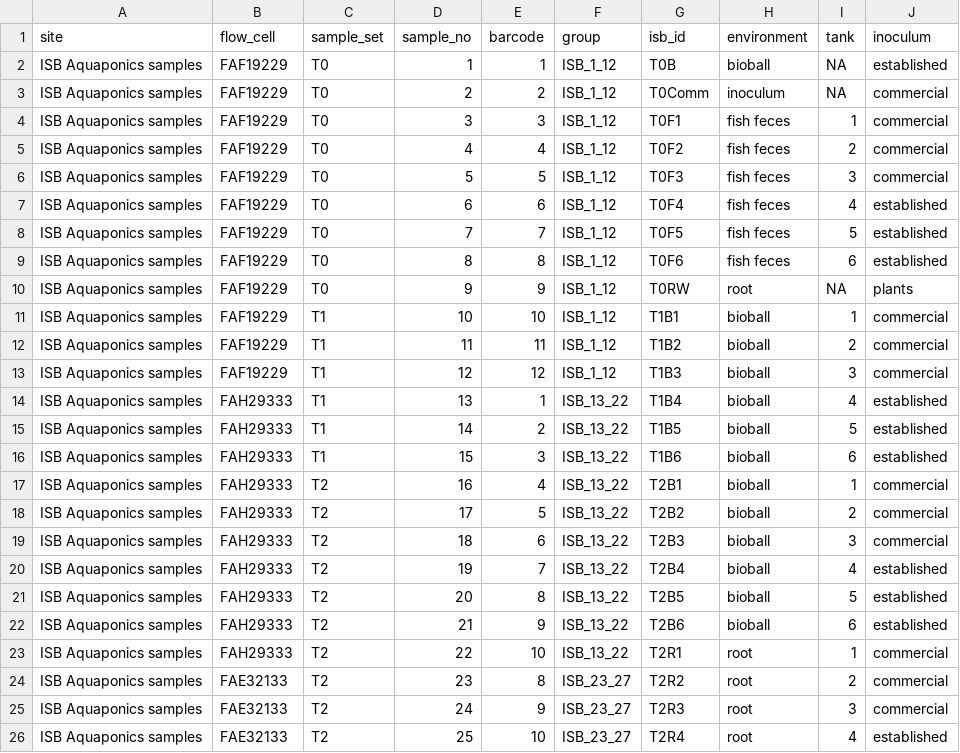
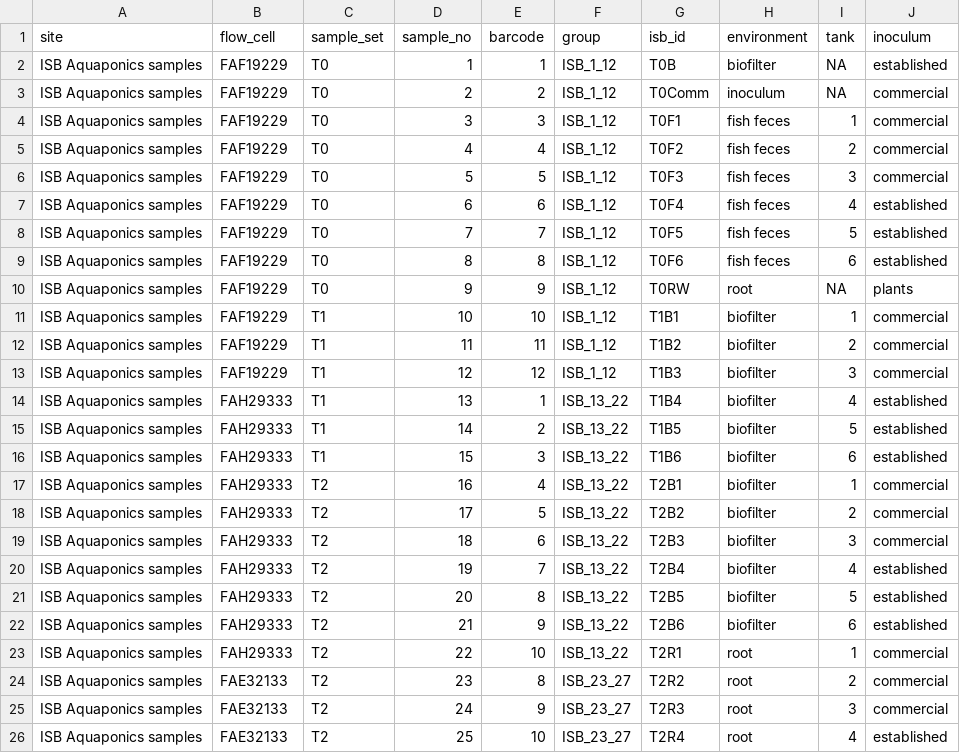
Before and after one commit to Gibbons-Lab/aquaponics, a CSV file: data/barcodes.csv, drawn as a sheet; only a part is shown.

Commit message:
rename to biofilter

```diff
--- a/data/barcodes.csv
+++ b/data/barcodes.csv
@@ -1,3 +1,3 @@
 site,flow_cell,sample_set,sample_no,barcode,group,isb_id,environment,tank,inoculum
-ISB Aquaponics samples,FAF19229,T0,1,1,ISB_1_12,T0B,bioball,NA,established
+ISB Aquaponics samples,FAF19229,T0,1,1,ISB_1_12,T0B,biofilter,NA,established
 ISB Aquaponics samples,FAF19229,T0,2,2,ISB_1_12,T0Comm,inoculum,NA,commercial
@@ -10,14 +10,14 @@ ISB Aquaponics samples,FAF19229,T0,8,8,ISB_1_12,T0F6,fish feces,6,established
 ISB Aquaponics samples,FAF19229,T0,9,9,ISB_1_12,T0RW,root,NA,plants
-ISB Aquaponics samples,FAF19229,T1,10,10,ISB_1_12,T1B1,bioball,1,commercial
-ISB Aquaponics samples,FAF19229,T1,11,11,ISB_1_12,T1B2,bioball,2,commercial
-ISB Aquaponics samples,FAF19229,T1,12,12,ISB_1_12,T1B3,bioball,3,commercial
-ISB Aquaponics samples,FAH29333,T1,13,1,ISB_13_22,T1B4,bioball,4,established
-ISB Aquaponics samples,FAH29333,T1,14,2,ISB_13_22,T1B5,bioball,5,established
-ISB Aquaponics samples,FAH29333,T1,15,3,ISB_13_22,T1B6,bioball,6,established
-ISB Aquaponics samples,FAH29333,T2,16,4,ISB_13_22,T2B1,bioball,1,commercial
-ISB Aquaponics samples,FAH29333,T2,17,5,ISB_13_22,T2B2,bioball,2,commercial
-ISB Aquaponics samples,FAH29333,T2,18,6,ISB_13_22,T2B3,bioball,3,commercial
-ISB Aquaponics samples,FAH29333,T2,19,7,ISB_13_22,T2B4,bioball,4,established
-ISB Aquaponics samples,FAH29333,T2,20,8,ISB_13_22,T2B5,bioball,5,established
-ISB Aquaponics samples,FAH29333,T2,21,9,ISB_13_22,T2B6,bioball,6,established
+ISB Aquaponics samples,FAF19229,T1,10,10,ISB_1_12,T1B1,biofilter,1,commercial
+ISB Aquaponics samples,FAF19229,T1,11,11,ISB_1_12,T1B2,biofilter,2,commercial
+ISB Aquaponics samples,FAF19229,T1,12,12,ISB_1_12,T1B3,biofilter,3,commercial
+ISB Aquaponics samples,FAH29333,T1,13,1,ISB_13_22,T1B4,biofilter,4,established
+ISB Aquaponics samples,FAH29333,T1,14,2,ISB_13_22,T1B5,biofilter,5,established
+ISB Aquaponics samples,FAH29333,T1,15,3,ISB_13_22,T1B6,biofilter,6,established
+ISB Aquaponics samples,FAH29333,T2,16,4,ISB_13_22,T2B1,biofilter,1,commercial
+ISB Aquaponics samples,FAH29333,T2,17,5,ISB_13_22,T2B2,biofilter,2,commercial
+ISB Aquaponics samples,FAH29333,T2,18,6,ISB_13_22,T2B3,biofilter,3,commercial
+ISB Aquaponics samples,FAH29333,T2,19,7,ISB_13_22,T2B4,biofilter,4,established
+ISB Aquaponics samples,FAH29333,T2,20,8,ISB_13_22,T2B5,biofilter,5,established
+ISB Aquaponics samples,FAH29333,T2,21,9,ISB_13_22,T2B6,biofilter,6,established
 ISB Aquaponics samples,FAH29333,T2,22,10,ISB_13_22,T2R1,root,1,commercial
```
Also changed, not shown: 2 other files.
